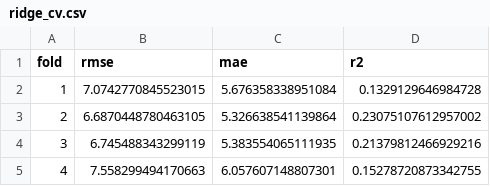
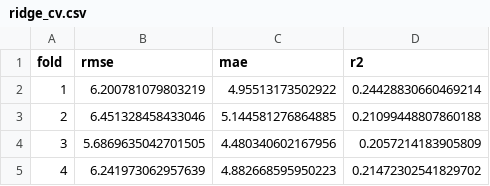
Before and after one commit to TempestTwilight/NavIC, a CSV file: model/orientation_artifacts/ridge_cv.csv, drawn as a sheet.

```diff
--- a/model/orientation_artifacts/ridge_cv.csv
+++ b/model/orientation_artifacts/ridge_cv.csv
@@ -1,5 +1,5 @@
 fold,rmse,mae,r2
-1,7.0742770845523015,5.676358338951084,0.1329129646984728
-2,6.6870448780463105,5.326638541139864,0.23075107612957002
-3,6.745488343299119,5.383554065111935,0.21379812466929216
-4,7.558299494170663,6.057607148807301,0.15278720873342755
+1,6.200781079803219,4.95513173502922,0.24428830660469214
+2,6.451328458433046,5.144581276864885,0.21099448807860188
+3,5.6869635042701505,4.480340602167956,0.2057214183905809
+4,6.241973062957639,4.882668595950223,0.21472302541829702
```
Also changed, not shown: model/orientation_artifacts/rf_importance.csv, model/orientation_artifacts/ridge_coefficients.csv, 16 other files.
